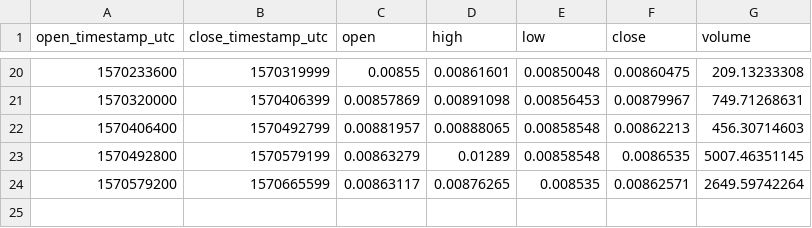
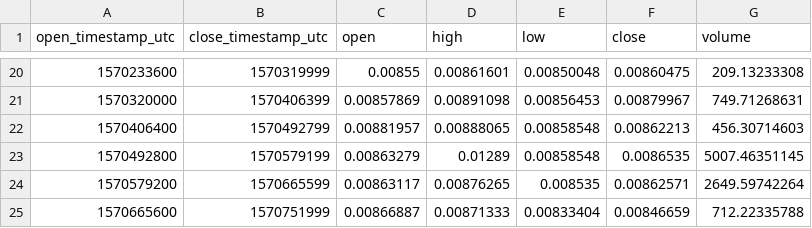
Before and after one commit to cryptobigbro/coinbasepro-DASH-BTC, a CSV file: coinbasepro-DASH-BTC-1d.csv, drawn as a sheet; only a part is shown, gaps mark what is left out; the diff names each change by its address in the sheet, - before the commit and + after, or states it on an @@ line.

```diff
--- a/coinbasepro-DASH-BTC-1d.csv
+++ b/coinbasepro-DASH-BTC-1d.csv
+row 25: 1570665600 | 1570751999 | 0.00866887 | 0.00871333 | 0.00833404 | 0.00846659 | 712.22335788
```
Also changed, not shown: coinbasepro-DASH-BTC-1h.csv, coinbasepro-DASH-BTC-1m.csv.
